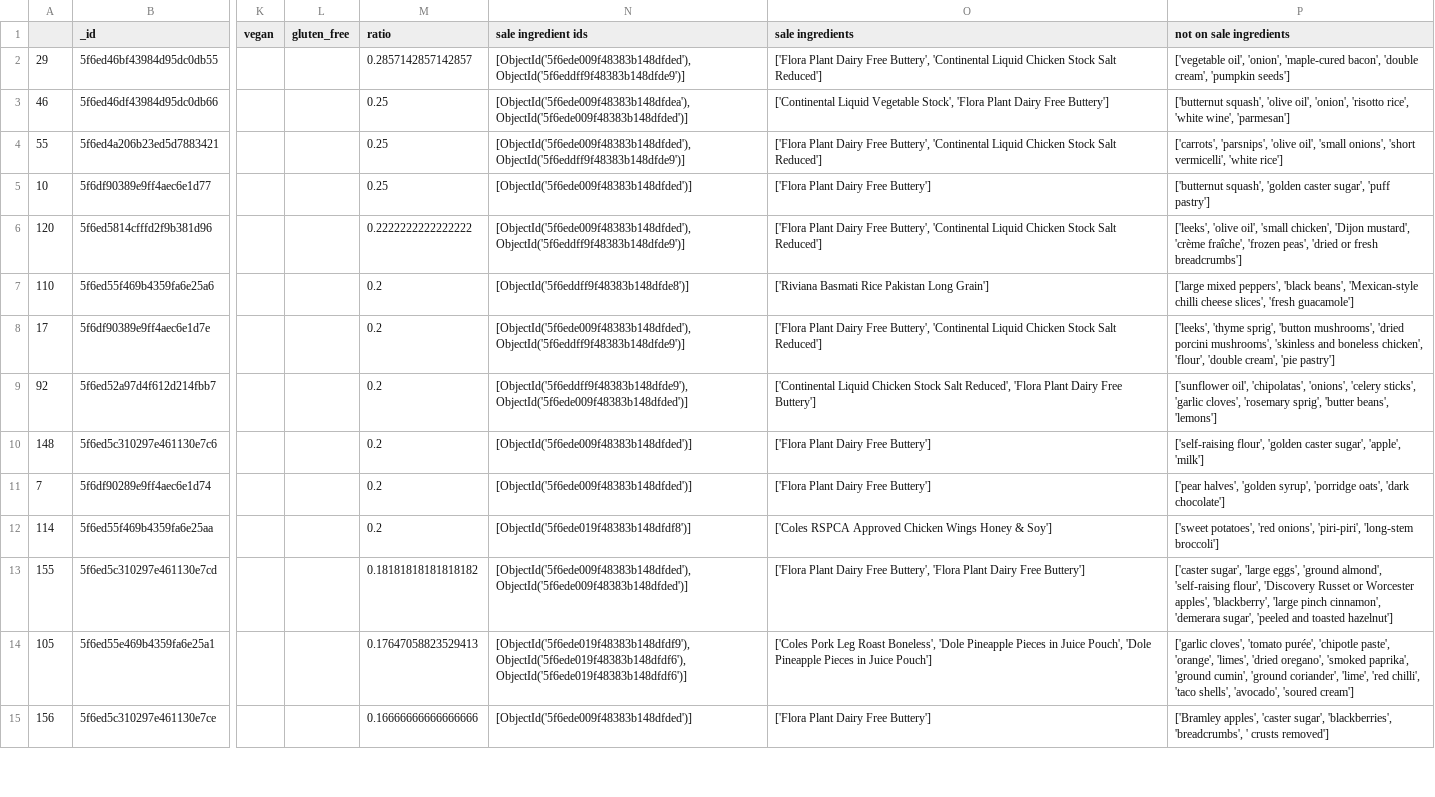
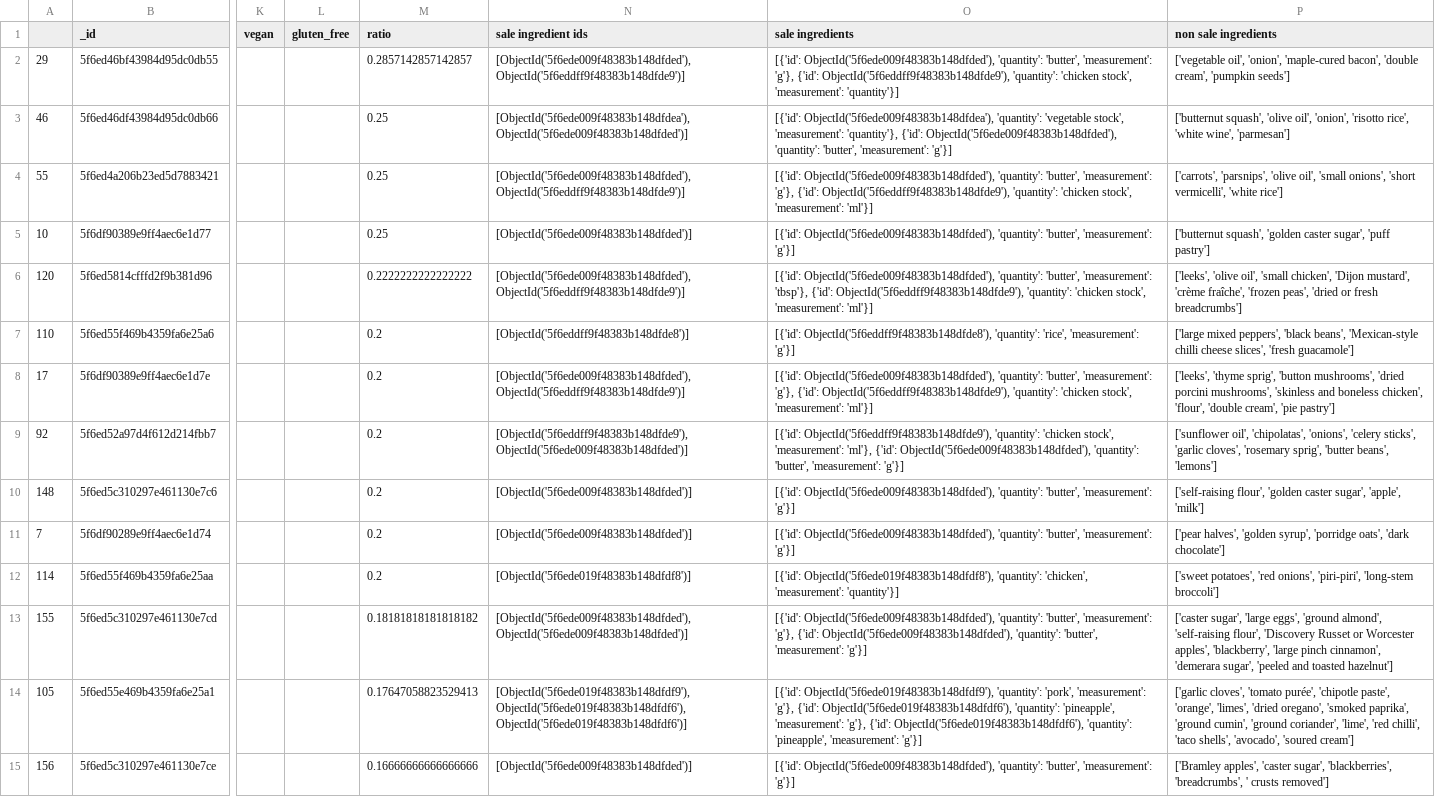
Before and after one commit to kcanares/Codebrew2020, a CSV file: codes/match.csv, drawn as a sheet; only a part is shown, gaps mark what is left out; the diff covers the shown part only; the diff names each change by its address in the sheet, - before the commit and + after, or states it on an @@ line.

Commit message:
add functionality to collate ingredients

```diff
--- a/codes/match.csv
+++ b/codes/match.csv
-P1: not on sale ingredients
+P1: non sale ingredients
-O2 (sale ingredients): ['Flora Plant Dairy Free Buttery', 'Continental Liquid Chicken Stock Salt Reduced']
+O2 (sale ingredients): [{'id': ObjectId('5f6ede009f48383b148dfded'), 'quantity': 'butter', 'measurement': 'g'}, {'id': ObjectId('5f6eddff9f48383b148dfde9'), 'quantity': 'chicken stock', 'measurement': 'quantity'}]
-O3 (sale ingredients): ['Continental Liquid Vegetable Stock', 'Flora Plant Dairy Free Buttery']
+O3 (sale ingredients): [{'id': ObjectId('5f6ede009f48383b148dfdea'), 'quantity': 'vegetable stock', 'measurement': 'quantity'}, {'id': ObjectId('5f6ede009f48383b148dfded'), 'quantity': 'butter', 'measurement': 'g'}]
-O4 (sale ingredients): ['Flora Plant Dairy Free Buttery', 'Continental Liquid Chicken Stock Salt Reduced']
+O4 (sale ingredients): [{'id': ObjectId('5f6ede009f48383b148dfded'), 'quantity': 'butter', 'measurement': 'g'}, {'id': ObjectId('5f6eddff9f48383b148dfde9'), 'quantity': 'chicken stock', 'measurement': 'ml'}]
-O5 (sale ingredients): ['Flora Plant Dairy Free Buttery']
+O5 (sale ingredients): [{'id': ObjectId('5f6ede009f48383b148dfded'), 'quantity': 'butter', 'measurement': 'g'}]
-O6 (sale ingredients): ['Flora Plant Dairy Free Buttery', 'Continental Liquid Chicken Stock Salt Reduced']
+O6 (sale ingredients): [{'id': ObjectId('5f6ede009f48383b148dfded'), 'quantity': 'butter', 'measurement': 'tbsp'}, {'id': ObjectId('5f6eddff9f48383b148dfde9'), 'quantity': 'chicken stock', 'measurement': 'ml'}]
-O7 (sale ingredients): ['Riviana Basmati Rice Pakistan Long Grain']
+O7 (sale ingredients): [{'id': ObjectId('5f6eddff9f48383b148dfde8'), 'quantity': 'rice', 'measurement': 'g'}]
-O8 (sale ingredients): ['Flora Plant Dairy Free Buttery', 'Continental Liquid Chicken Stock Salt Reduced']
+O8 (sale ingredients): [{'id': ObjectId('5f6ede009f48383b148dfded'), 'quantity': 'butter', 'measurement': 'g'}, {'id': ObjectId('5f6eddff9f48383b148dfde9'), 'quantity': 'chicken stock', 'measurement': 'ml'}]
-O9 (sale ingredients): ['Continental Liquid Chicken Stock Salt Reduced', 'Flora Plant Dairy Free Buttery']
+O9 (sale ingredients): [{'id': ObjectId('5f6eddff9f48383b148dfde9'), 'quantity': 'chicken stock', 'measurement': 'ml'}, {'id': ObjectId('5f6ede009f48383b148dfded'), 'quantity': 'butter', 'measurement': 'g'}]
-O10:O11 (sale ingredients): ['Flora Plant Dairy Free Buttery']
+O10:O11 (sale ingredients): [{'id': ObjectId('5f6ede009f48383b148dfded'), 'quantity': 'butter', 'measurement': 'g'}]
-O12 (sale ingredients): ['Coles RSPCA Approved Chicken Wings Honey & Soy']
+O12 (sale ingredients): [{'id': ObjectId('5f6ede019f48383b148dfdf8'), 'quantity': 'chicken', 'measurement': 'quantity'}]
-O13 (sale ingredients): ['Flora Plant Dairy Free Buttery', 'Flora Plant Dairy Free Buttery']
+O13 (sale ingredients): [{'id': ObjectId('5f6ede009f48383b148dfded'), 'quantity': 'butter', 'measurement': 'g'}, {'id': ObjectId('5f6ede009f48383b148dfded'), 'quantity': 'butter', 'measurement': 'g'}]
-O14 (sale ingredients): ['Coles Pork Leg Roast Boneless', 'Dole Pineapple Pieces in Juice Pouch', 'Dole Pineapple Pieces in Juice Pouch']
+O14 (sale ingredients): [{'id': ObjectId('5f6ede019f48383b148dfdf9'), 'quantity': 'pork', 'measurement': 'g'}, {'id': ObjectId('5f6ede019f48383b148dfdf6'), 'quantity': 'pineapple', 'measurement': 'g'}, {'id': ObjectId('5f6ede019f48383b148dfdf6'), 'quantity': 'pineapple', 'measurement': 'g'}]
-O15 (sale ingredients): ['Flora Plant Dairy Free Buttery']
+O15 (sale ingredients): [{'id': ObjectId('5f6ede009f48383b148dfded'), 'quantity': 'butter', 'measurement': 'g'}]
```
Also changed, not shown: 48 edited cells elsewhere in this file, 1 other file.
